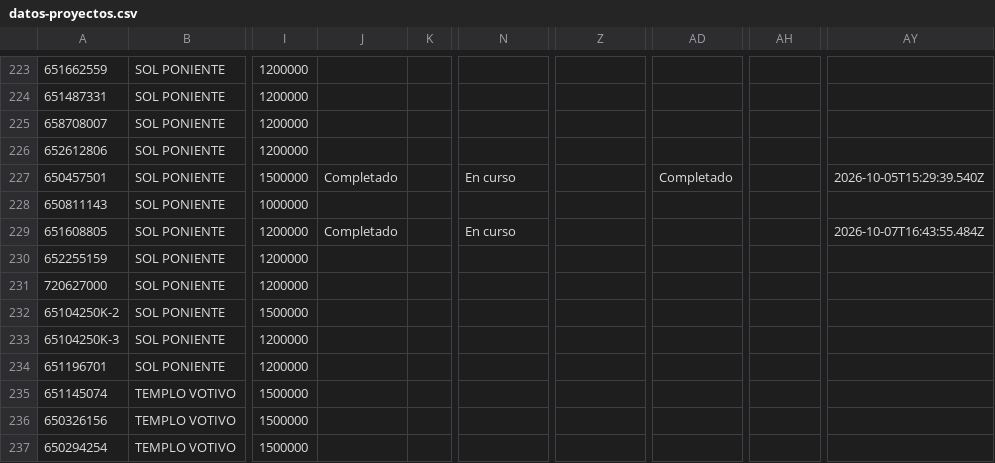
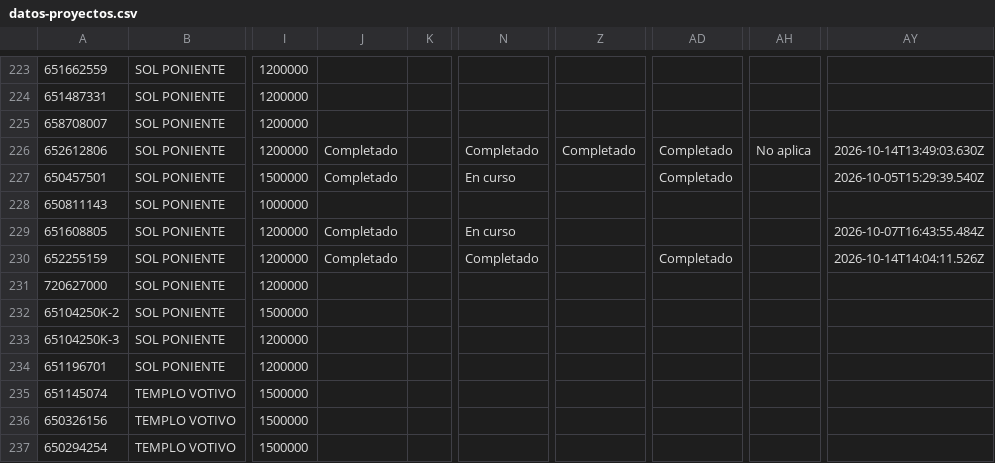
Before and after one commit to juliansuy/seguimientotubarriomasseguro, a CSV file: datos-proyectos.csv, drawn as a sheet; only a part is shown, gaps mark what is left out; the diff names each change by its address in the sheet, - before the commit and + after, or states it on an @@ line.

Commit message:
Sincronización automática 2026-10-14T14:09:54.380Z

```diff
--- a/datos-proyectos.csv
+++ b/datos-proyectos.csv
-J226: (empty)
+J226: Completado
-N226: (empty)
+N226: Completado
-Z226: (empty)
+Z226: Completado
-AD226: (empty)
+AD226: Completado
-AH226: (empty)
+AH226: No aplica
-AY226: (empty)
+AY226: 2026-10-14T13:49:03.630Z
-J230: (empty)
+J230: Completado
-N230: (empty)
+N230: Completado
-AD230: (empty)
+AD230: Completado
-AY230: (empty)
+AY230: 2026-10-14T14:04:11.526Z
```
